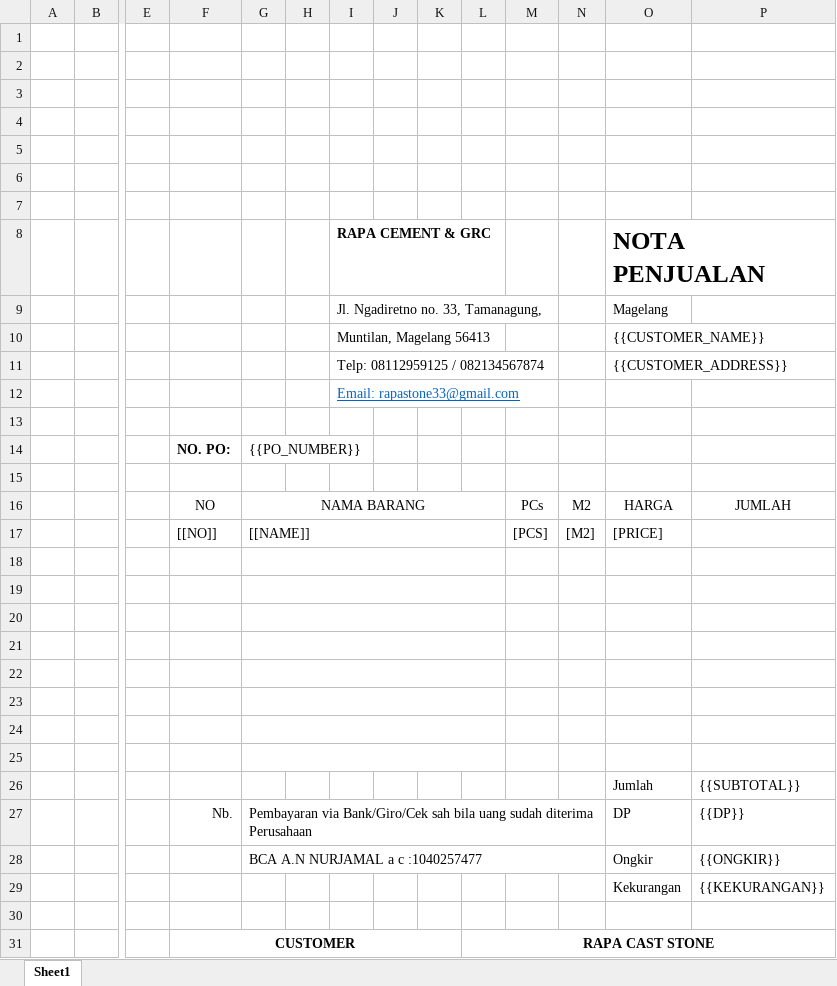
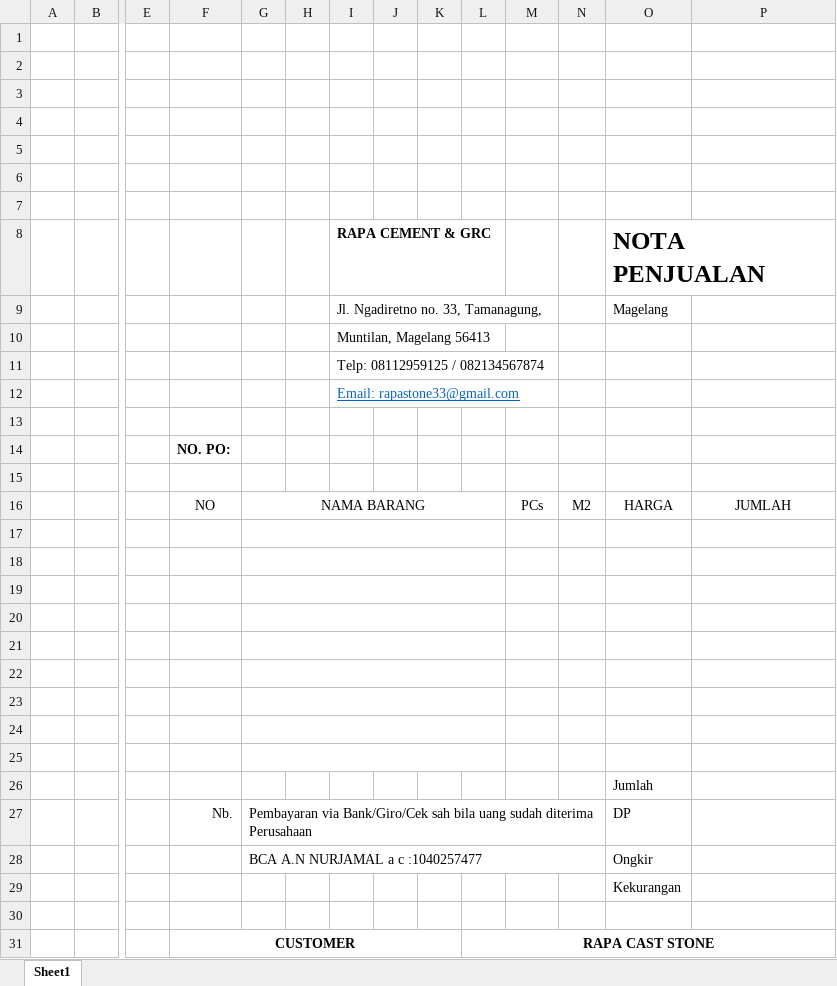
Before and after one commit to ZEROTSUDIO/invoice-generator, an Excel workbook: invoice.xlsx, sheet Sheet1, drawn as a sheet; only a part is shown, gaps mark what is left out; values as stored, in another font and other column widths than the file's, no borders; charts and pictures not drawn; removed rows and columns are numbered as before the commit, all else as after; rows hold the shown columns only; the diff names each change by its address in the sheet, - before the commit and + after, or states it on an @@ line.

Commit message:
feat: Implement new HTML templates for sales notes and delivery orders with embedded styles, replacing separate CSS, JS, and Excel files.

```diff
--- a/invoice.xlsx (sheet Sheet1)
+++ b/invoice.xlsx (sheet Sheet1)
-O10 (NOTA PENJUALAN): {{CUSTOMER_NAME}}
+O10 (NOTA PENJUALAN): (empty)
-O11 (NOTA PENJUALAN): {{CUSTOMER_ADDRESS}}
+O11 (NOTA PENJUALAN): (empty)
-G14: {{PO_NUMBER}}
+G14: (empty)
-row 17:  |  |  | [[NO]] | [[NAME]] |  |  |  |  |  | [PCS] | [M2] | [PRICE]
+G25:L25 merged
-row 25:  |  |  |  |  |  |  |  |  |  |  |  | Jumlah | {{SUBTOTAL}}
+row 25: (empty)
+row 26:  |  |  |  |  |  |  |  |  |  |  |  | Jumlah
-P27: {{DP}}
+P27: (empty)
-P28: {{ONGKIR}}
+P28: (empty)
-P29: {{KEKURANGAN}}
+P29: (empty)
```
Also changed, not shown: 10 other files.
